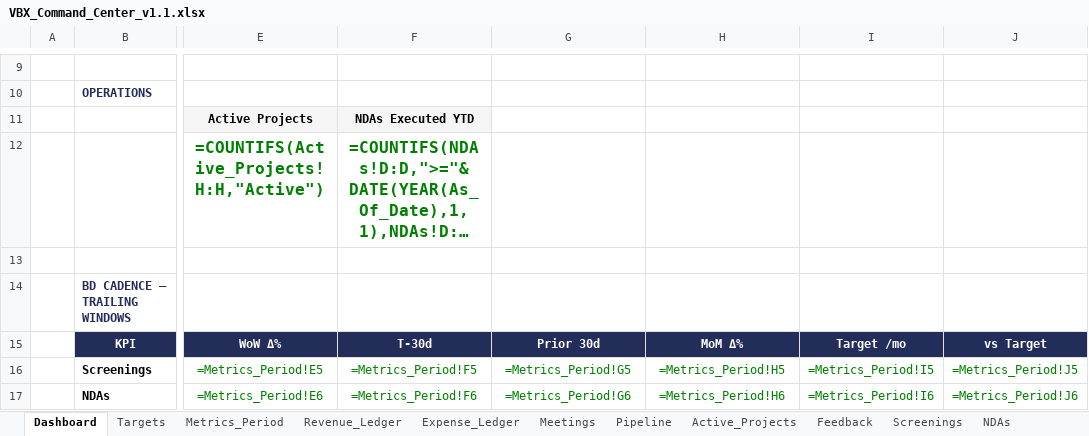
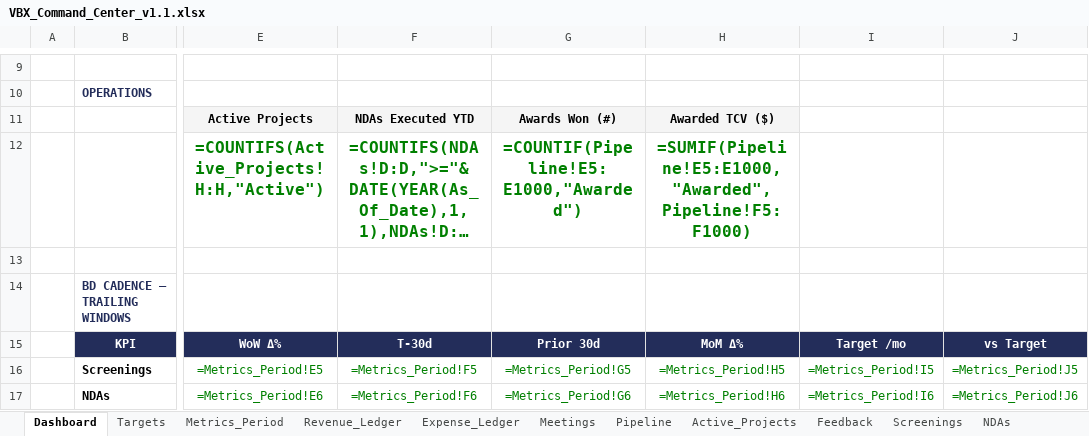
Before and after one commit to khaaliswooden-max/vbx-cc, an Excel workbook: VBX_Command_Center_v1.1.xlsx, sheet Dashboard, drawn as a sheet; only a part is shown, gaps mark what is left out; long unchanged cells end in …; values as stored, in another font and other column widths than the file's, no borders; formulas without a stored value are shown as written; conditional formats not drawn; the diff names each change by its address in the sheet, - before the commit and + after, or states it on an @@ line.

```diff
--- a/VBX_Command_Center_v1.1.xlsx (sheet Dashboard)
+++ b/VBX_Command_Center_v1.1.xlsx (sheet Dashboard)
-G11: (empty)
+G11: Awards Won (#)
-G11:H11 fill: none
+G11:H11 fill: #F5F5F5
-H11: (empty)
+H11: Awarded TCV ($)
-G12: (empty)
+G12: =COUNTIF(Pipeline!E5:E1000,"Awarded")
-H12: (empty)
+H12: =SUMIF(Pipeline!E5:E1000,"Awarded",Pipeline!F5:F1000)
```
Also changed, not shown: 2 other files.
